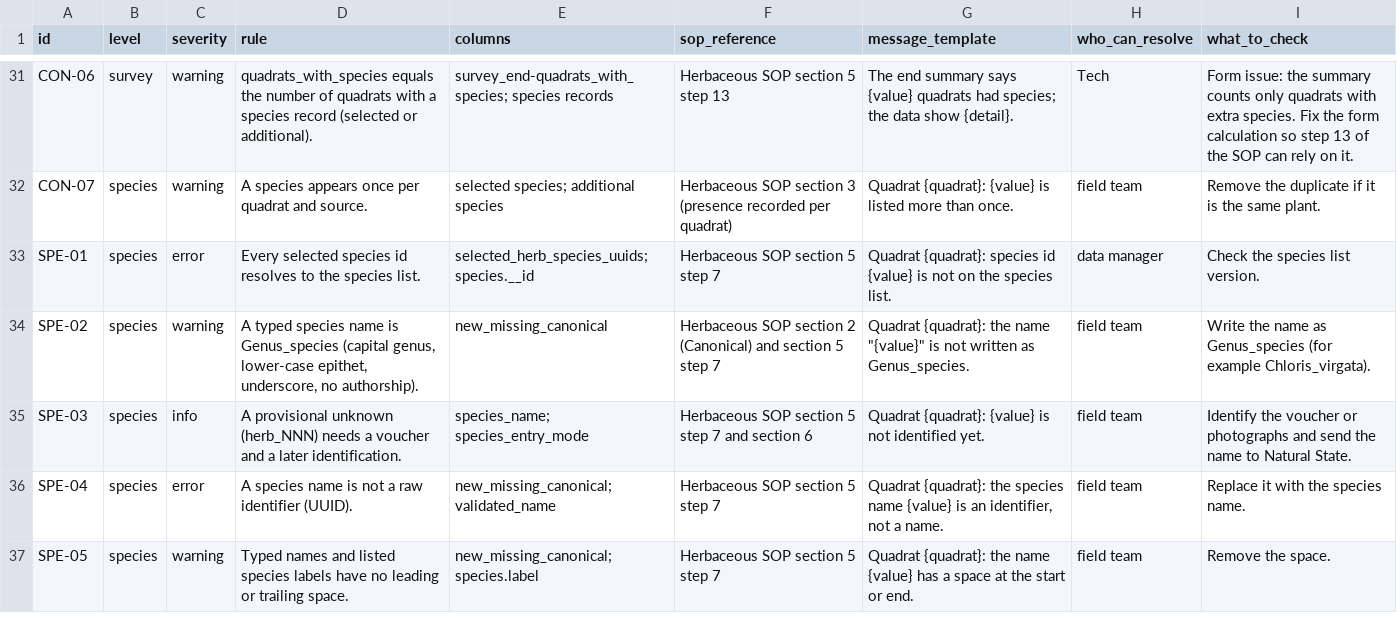
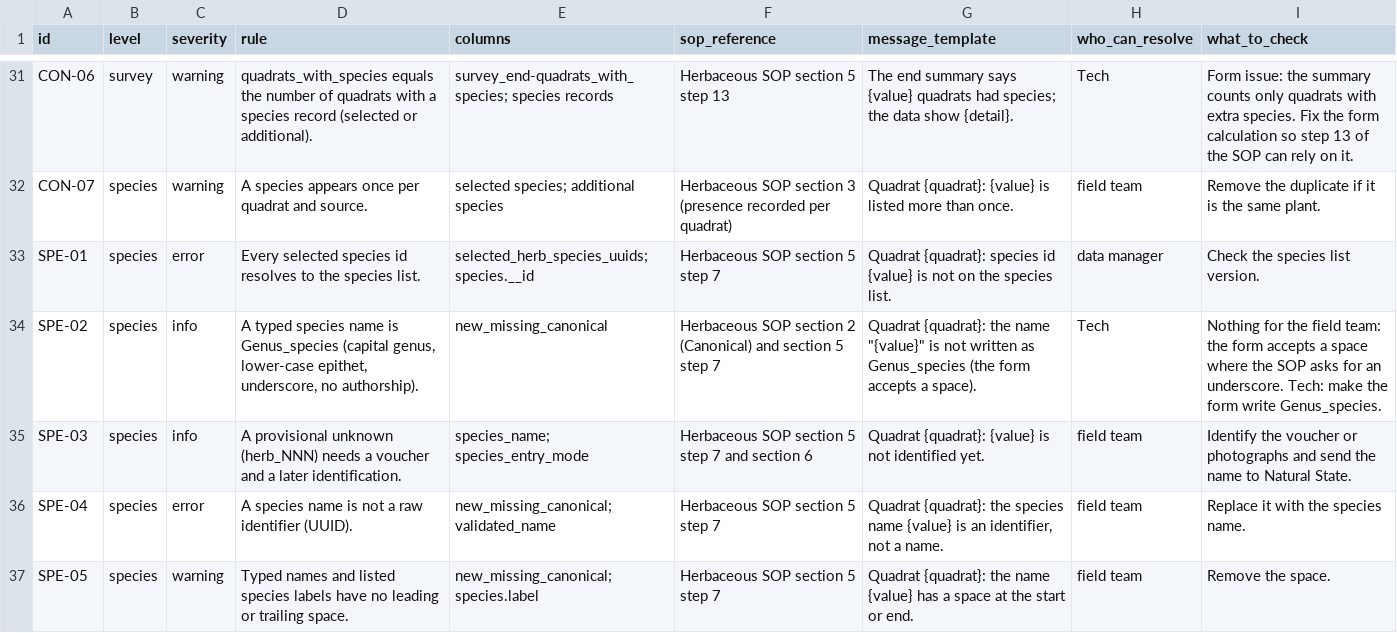
Before and after one commit to AlbanSagouis/naturalstate-take-home, a CSV file: outputs/vegetation/check_catalogue.csv, drawn as a sheet; only a part is shown, gaps mark what is left out.

```diff
--- a/outputs/vegetation/check_catalogue.csv
+++ b/outputs/vegetation/check_catalogue.csv
@@ -33,3 +33,3 @@ CON-07,species,warning,A species appears once per quadrat and source.,selected s
 SPE-01,species,error,Every selected species id resolves to the species list.,selected_herb_species_uuids; species.__id,Herbaceous SOP section 5 step 7,Quadrat {quadrat}: species id {value} is not on the species list.,data manager,Check the species list version.
-SPE-02,species,warning,"A typed species name is Genus_species (capital genus, lower-case epithet, underscore, no authorship).",new_missing_canonical,Herbaceous SOP section 2 (Canonical) and section 5 step 7,"Quadrat {quadrat}: the name ""{value}"" is not written as Genus_species.",field team,Write the name as Genus_species (for example Chloris_virgata).
+SPE-02,species,info,"A typed species name is Genus_species (capital genus, lower-case epithet, underscore, no authorship).",new_missing_canonical,Herbaceous SOP section 2 (Canonical) and section 5 step 7,"Quadrat {quadrat}: the name ""{value}"" is not written as Genus_species (the form accepts a space).",Tech,Nothing for the field team: the form accepts a space where the SOP asks for an underscore. Tech: make the form write Genus_species.
 SPE-03,species,info,A provisional unknown (herb_NNN) needs a voucher and a later identification.,species_name; species_entry_mode,Herbaceous SOP section 5 step 7 and section 6,Quadrat {quadrat}: {value} is not identified yet.,field team,Identify the voucher or photographs and send the name to Natural State.
```
Also changed, not shown: outputs/vegetation/flags.csv, outputs/vegetation/plot_locations.csv, 26 other files.
